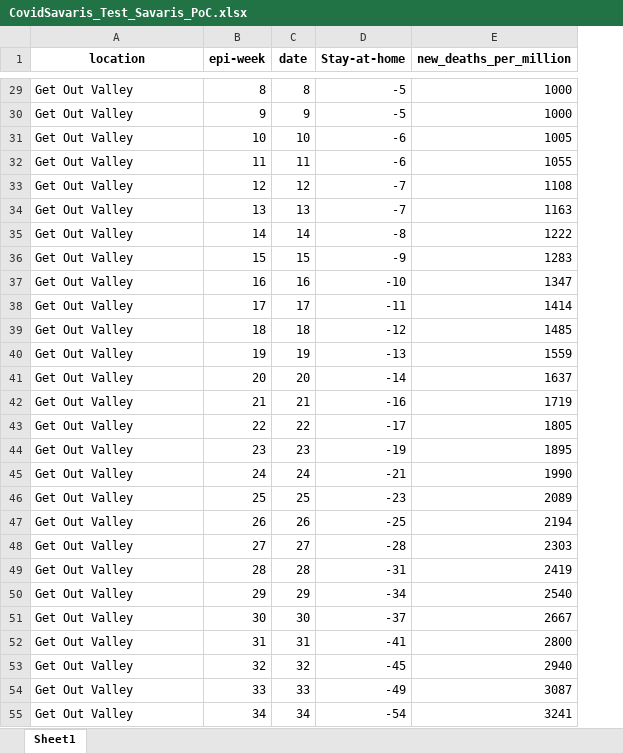
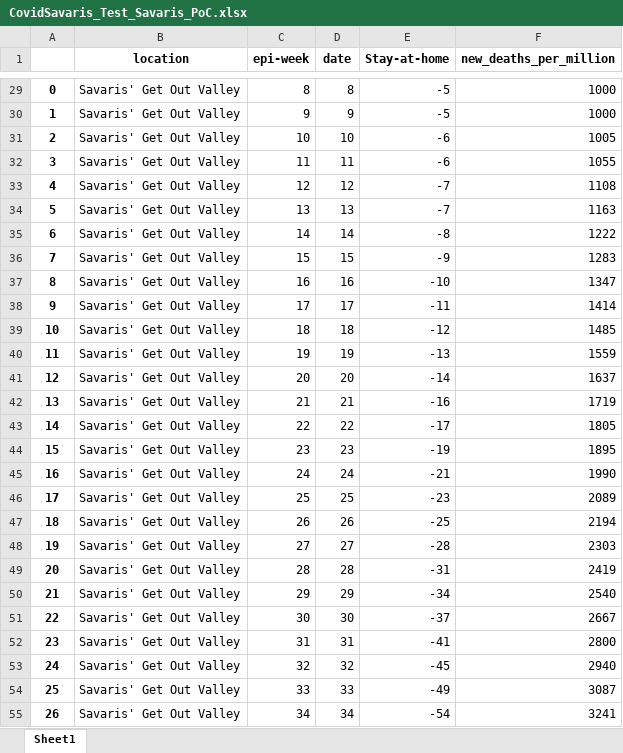
Before and after one commit to RaphaelWimmer/COVID-19-Mobility-vs-Mortality, an Excel workbook: datasets/CovidSavaris_Test_Savaris_PoC.xlsx, sheet Sheet1, drawn as a sheet; only a part is shown, gaps mark what is left out; values as stored, in another font and other column widths than the file's, no borders; addresses are those after the commit; the diff covers the shown part only; the diff names each change by its address in the sheet, - before the commit and + after, or states it on an @@ line.

```diff
--- a/datasets/CovidSavaris_Test_Savaris_PoC.xlsx (sheet Sheet1)
+++ b/datasets/CovidSavaris_Test_Savaris_PoC.xlsx (sheet Sheet1)
+column A, rows 29-55: 0 | 1 | 2 | 3 | 4 | 5 | 6 | 7 | 8 | 9 | 10 | 11 | 12 | 13 | 14 | 15 | 16 | 17 | 18 | 19 | 20 | 21 | 22 | 23 | 24 | 25 | 26
-B29:B55 (location): Get Out Valley
+B29:B55 (location): Savaris' Get Out Valley
```
Also changed, not shown: 27 edited cells elsewhere in this sheet, datasets/CovidSavaris_Test_Savaris_PoC_noisy.xlsx, datasets/CovidSavaris_Test_only_random.xlsx, 3 other files.
